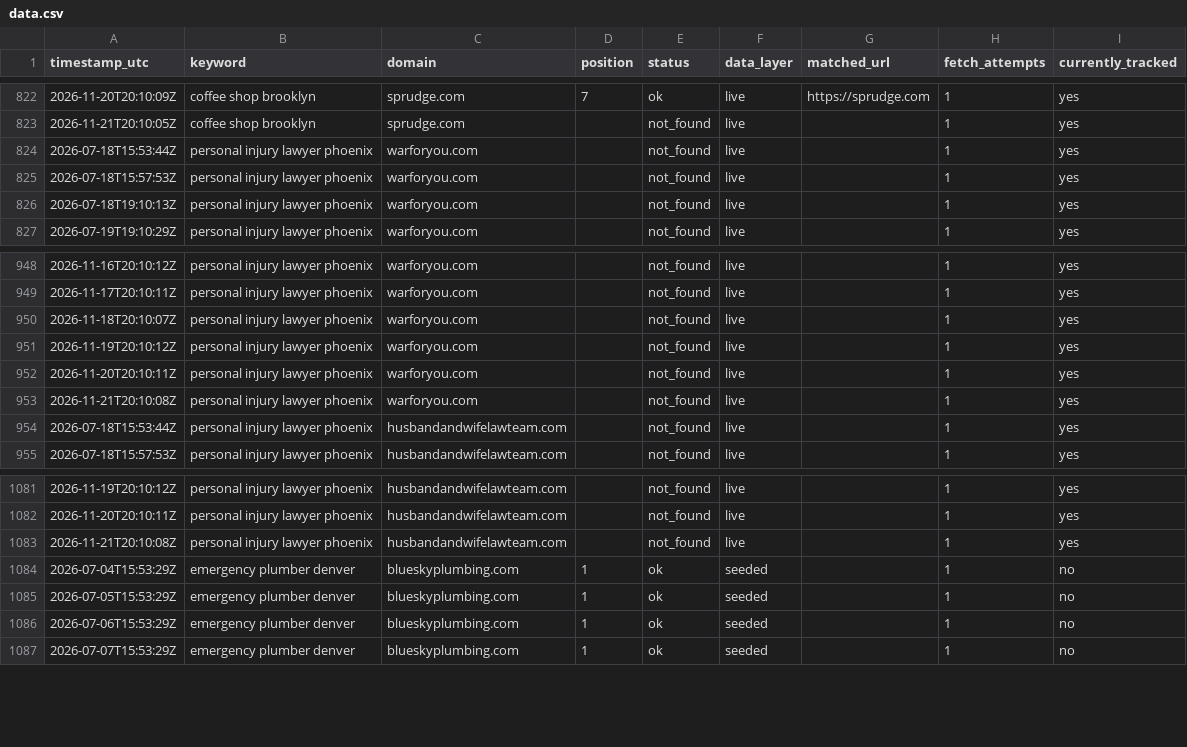
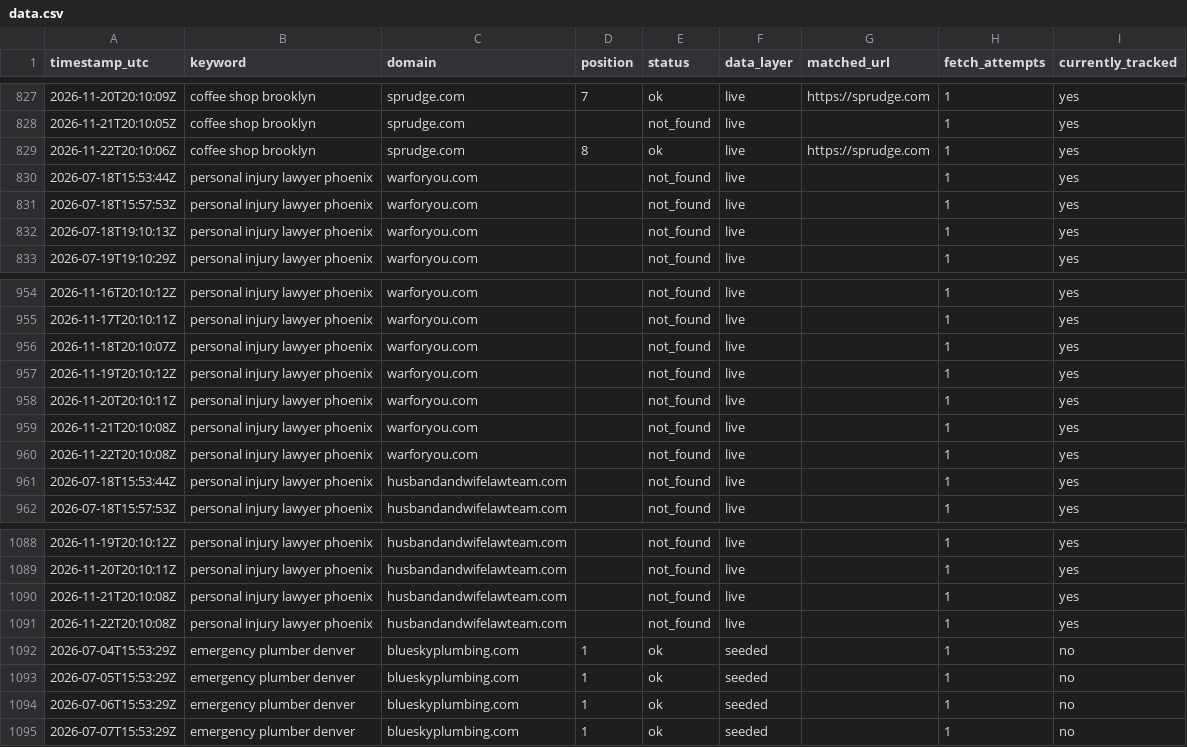
Before and after one commit to Tommyz123/serp-rank-tracker, a CSV file: docs/data.csv, drawn as a sheet; only a part is shown, gaps mark what is left out; the diff covers the shown part only.

```diff
--- a/docs/data.csv
+++ b/docs/data.csv
@@ -823,2 +828,3 @@ timestamp_utc,keyword,domain,position,status,data_layer,matched_url,fetch_attemp
 2026-11-21T20:10:05Z,coffee shop brooklyn,sprudge.com,,not_found,live,,1,yes
+2026-11-22T20:10:06Z,coffee shop brooklyn,sprudge.com,8,ok,live,https://sprudge.com,1,yes
 2026-07-18T15:53:44Z,personal injury lawyer phoenix,warforyou.com,,not_found,live,,1,yes
@@ -953,2 +959,3 @@ timestamp_utc,keyword,domain,position,status,data_layer,matched_url,fetch_attemp
 2026-11-21T20:10:08Z,personal injury lawyer phoenix,warforyou.com,,not_found,live,,1,yes
+2026-11-22T20:10:08Z,personal injury lawyer phoenix,warforyou.com,,not_found,live,,1,yes
 2026-07-18T15:53:44Z,personal injury lawyer phoenix,husbandandwifelawteam.com,,not_found,live,,1,yes
@@ -1083,2 +1090,3 @@ timestamp_utc,keyword,domain,position,status,data_layer,matched_url,fetch_attemp
 2026-11-21T20:10:08Z,personal injury lawyer phoenix,husbandandwifelawteam.com,,not_found,live,,1,yes
+2026-11-22T20:10:08Z,personal injury lawyer phoenix,husbandandwifelawteam.com,,not_found,live,,1,yes
 2026-07-04T15:53:29Z,emergency plumber denver,blueskyplumbing.com,1,ok,seeded,,1,no
```
Also changed, not shown: 5 added rows elsewhere in this file, 1 other file.
